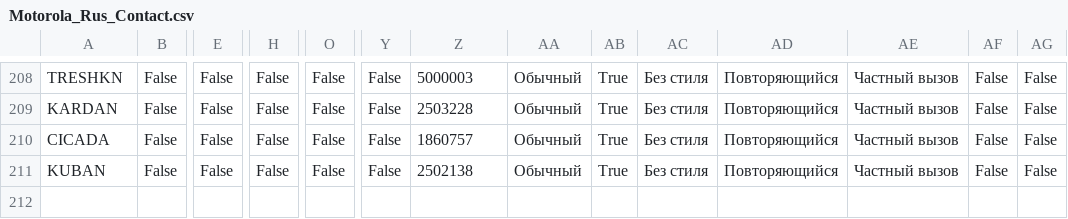
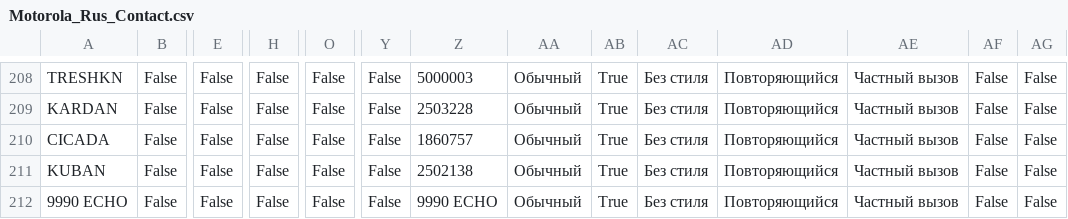
Before and after one commit to krot4u/Public_scripts, a CSV file: Devices_Contact_List/Motorola_Rus_Contact.csv, drawn as a sheet; only a part is shown, gaps mark what is left out; rows hold the shown columns only; the diff names each change by its address in the sheet, - before the commit and + after, or states it on an @@ line.

```diff
--- a/Devices_Contact_List/Motorola_Rus_Contact.csv
+++ b/Devices_Contact_List/Motorola_Rus_Contact.csv
+row 212: 9990 ECHO | False | False | False | False | False | 9990 ECHO | Обычный | True | Без стиля | Повторяющийся | Частный вызов | False | False
```
Also changed, not shown: Devices_Contact_List/AnyTone_Contacts.csv, Devices_Contact_List/Motorola_Contact.csv, 8 other files.
